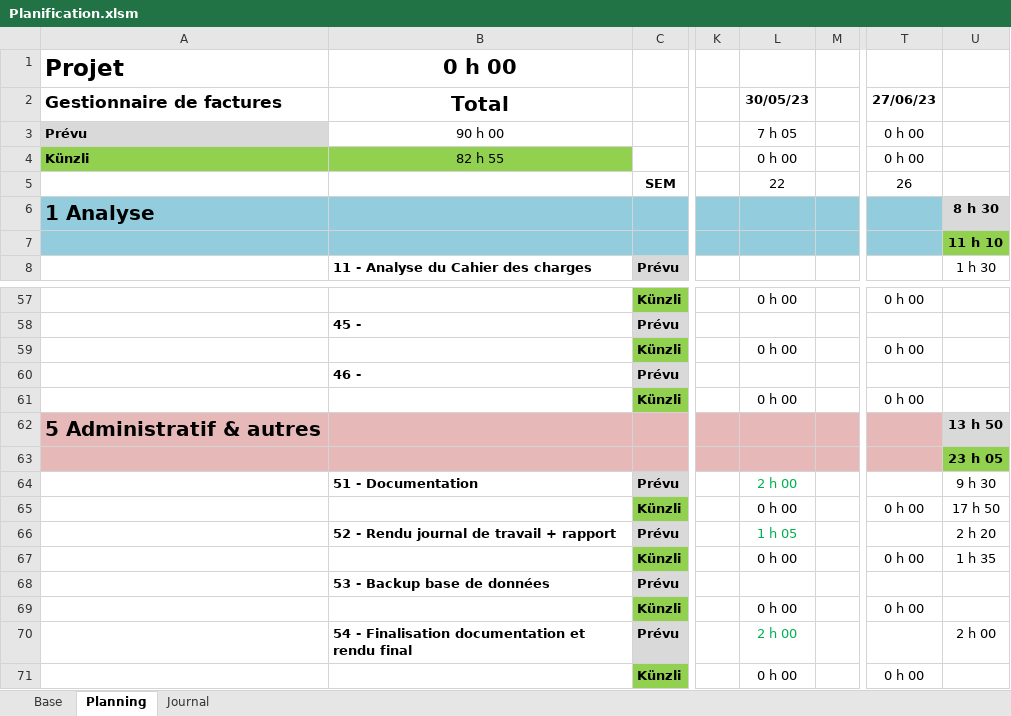
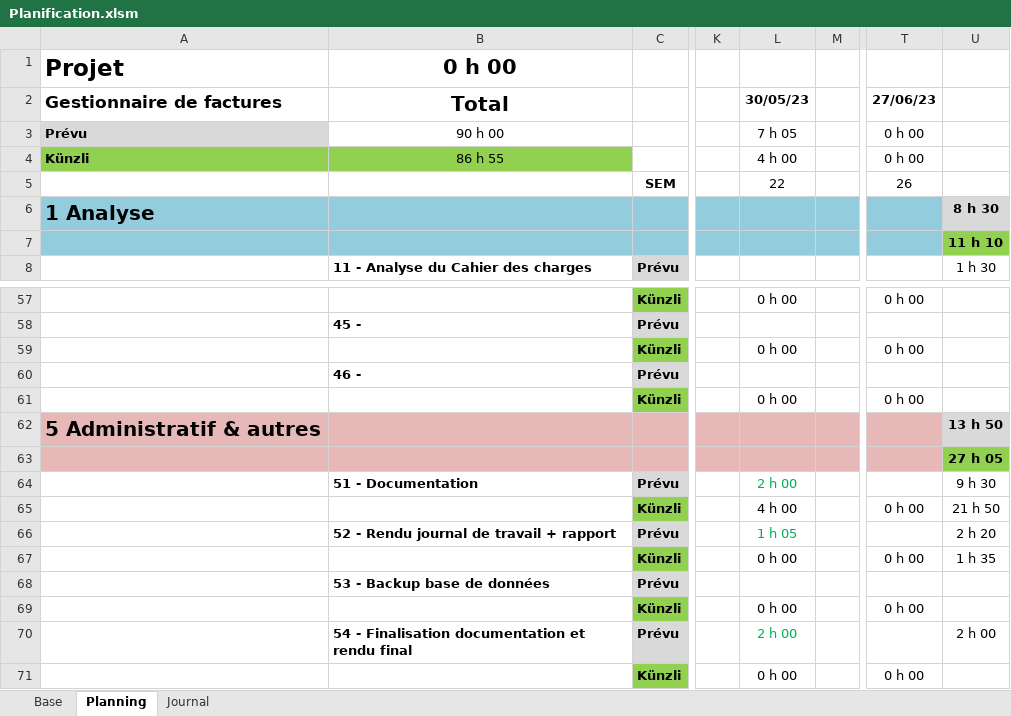
Before and after one commit to ChristopheKunzli/Gestionnaire-factures, an Excel workbook: Documentation/Planification.xlsm, sheet Planning, drawn as a sheet; only a part is shown, gaps mark what is left out; values as stored, in another font and other column widths than the file's, no borders; conditional formats not drawn; the diff names each change by its address in the sheet, - before the commit and + after, or states it on an @@ line.

```diff
--- a/Documentation/Planification.xlsm (sheet Planning)
+++ b/Documentation/Planification.xlsm (sheet Planning)
-B4 (Total): 82 h 55
+B4 (Total): 86 h 55
-L4 (30/05/23): 0 h 00
+L4 (30/05/23): 4 h 00
-U63: 23 h 05
+U63: 27 h 05
-L65 (30/05/23): 0 h 00
+L65 (30/05/23): 4 h 00
-U65: 17 h 50
+U65: 21 h 50
```
Also changed, not shown: sheet Journal.
